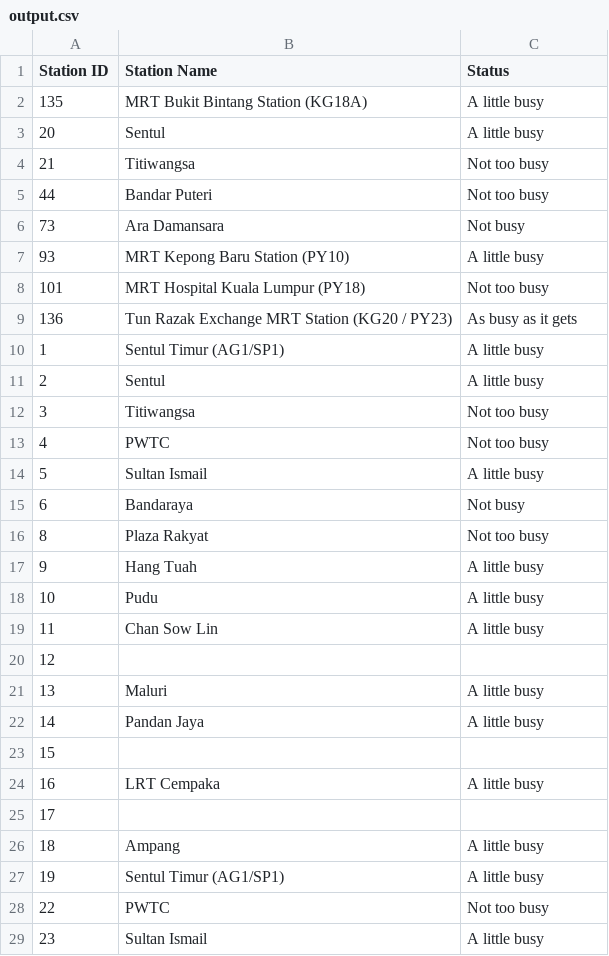
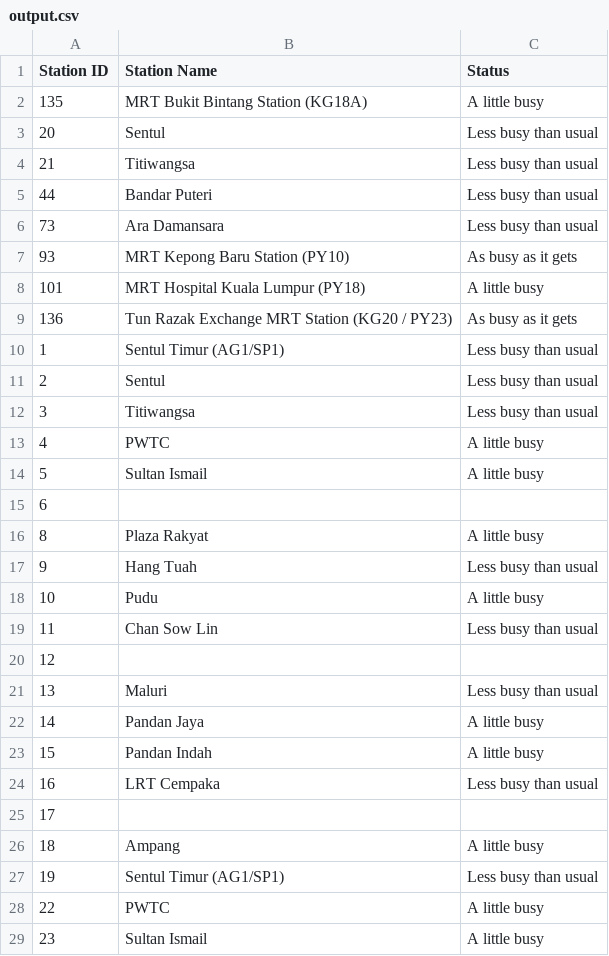
Before and after one commit to Ikmal14/Langkah---CAT405, a CSV file: output.csv, drawn as a sheet; only a part is shown; the diff covers the shown part only.

```diff
--- a/output.csv
+++ b/output.csv
@@ -2,28 +2,28 @@ Station ID,Station Name,Status
 135,MRT Bukit Bintang Station (KG18A),A little busy
-20,Sentul,A little busy
-21,Titiwangsa,Not too busy
-44,Bandar Puteri,Not too busy
-73,Ara Damansara,Not busy
-93,MRT Kepong Baru Station (PY10),A little busy
-101,MRT Hospital Kuala Lumpur (PY18),Not too busy
+20,Sentul,Less busy than usual
+21,Titiwangsa,Less busy than usual
+44,Bandar Puteri,Less busy than usual
+73,Ara Damansara,Less busy than usual
+93,MRT Kepong Baru Station (PY10),As busy as it gets
+101,MRT Hospital Kuala Lumpur (PY18),A little busy
 136,Tun Razak Exchange MRT Station (KG20 / PY23),As busy as it gets
-1,Sentul Timur (AG1/SP1),A little busy
-2,Sentul,A little busy
-3,Titiwangsa,Not too busy
-4,PWTC,Not too busy
+1,Sentul Timur (AG1/SP1),Less busy than usual
+2,Sentul,Less busy than usual
+3,Titiwangsa,Less busy than usual
+4,PWTC,A little busy
 5,Sultan Ismail,A little busy
-6,Bandaraya,Not busy
-8,Plaza Rakyat,Not too busy
-9,Hang Tuah,A little busy
+6,,
+8,Plaza Rakyat,A little busy
+9,Hang Tuah,Less busy than usual
 10,Pudu,A little busy
-11,Chan Sow Lin,A little busy
+11,Chan Sow Lin,Less busy than usual
 12,,
-13,Maluri,A little busy
+13,Maluri,Less busy than usual
 14,Pandan Jaya,A little busy
-15,,
-16,LRT Cempaka,A little busy
+15,Pandan Indah,A little busy
+16,LRT Cempaka,Less busy than usual
 17,,
 18,Ampang,A little busy
-19,Sentul Timur (AG1/SP1),A little busy
-22,PWTC,Not too busy
+19,Sentul Timur (AG1/SP1),Less busy than usual
+22,PWTC,A little busy
 23,Sultan Ismail,A little busy
```
Also changed, not shown: 108 edited cells elsewhere in this file, 12 other files.
